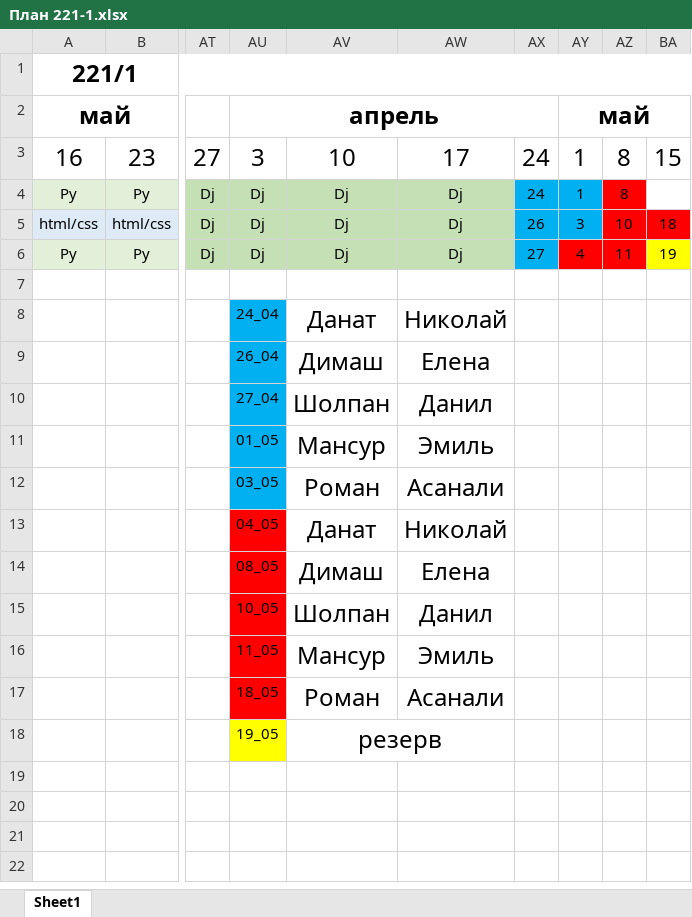
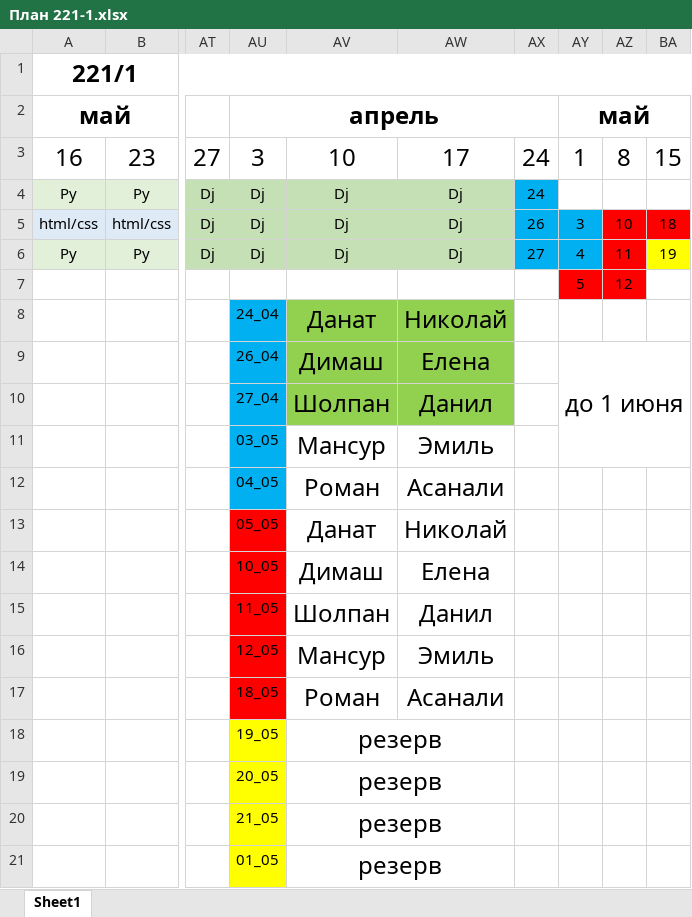
Before and after one commit to bogdandrienko/PyE-221-1, an Excel workbook: lections/План 221-1.xlsx, sheet Sheet1, drawn as a sheet; only a part is shown, gaps mark what is left out; values as stored, in another font and other column widths than the file's, no borders; rows hold the shown columns only; the diff names each change by its address in the sheet, - before the commit and + after, or states it on an @@ line.

```diff
--- a/lections/План 221-1.xlsx (sheet Sheet1)
+++ b/lections/План 221-1.xlsx (sheet Sheet1)
-AY4 (май): 1
+AY4 (май): (empty)
-AY4 fill: #00B0F0
+AY4 fill: none
-AZ4: 8
+AZ4: (empty)
-AZ4 fill: #FF0000
+AZ4 fill: none
-AY6 fill: #FF0000
+AY6 fill: #00B0F0
-row 7: (empty)
+row 7:  |  |  |  |  |  |  | 5 | 12
-AY7:AZ7 fill: none
+AY7:AZ7 fill: #FF0000
-AV8:AW10 fill: none
+AV8:AW10 fill: #92D050
-AY9 (май): (empty)
+AY9 (май): до 1 июня
+AY9:BA11 merged
-AU11 (апрель): 01_05
+AU11 (апрель): 03_05
-AU12 (апрель): 03_05
+AU12 (апрель): 04_05
-AU13 (апрель): 04_05
+AU13 (апрель): 05_05
-AU14 (апрель): 08_05
+AU14 (апрель): 10_05
-AU15 (апрель): 10_05
+AU15 (апрель): 11_05
-AU16 (апрель): 11_05
+AU16 (апрель): 12_05
+row 19:  |  |  | 20_05 | резерв
+row 20:  |  |  | 21_05 | резерв
+row 21:  |  |  | 01_05 | резерв
```
Also changed, not shown: 8 other files.
